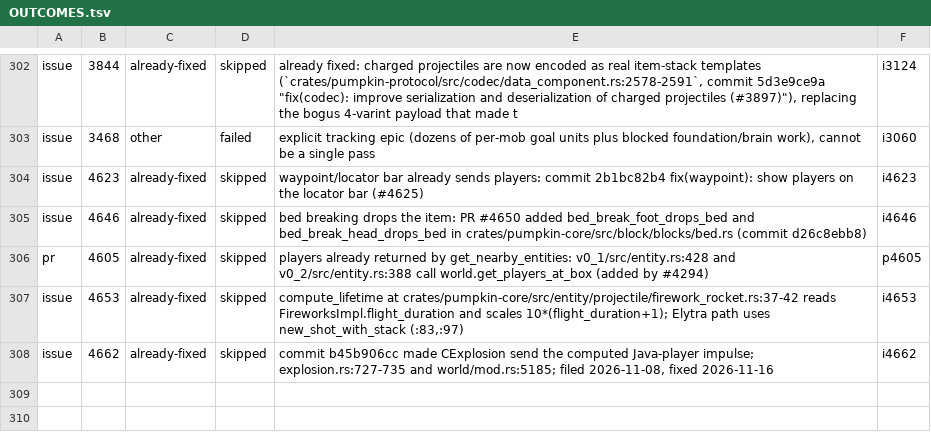
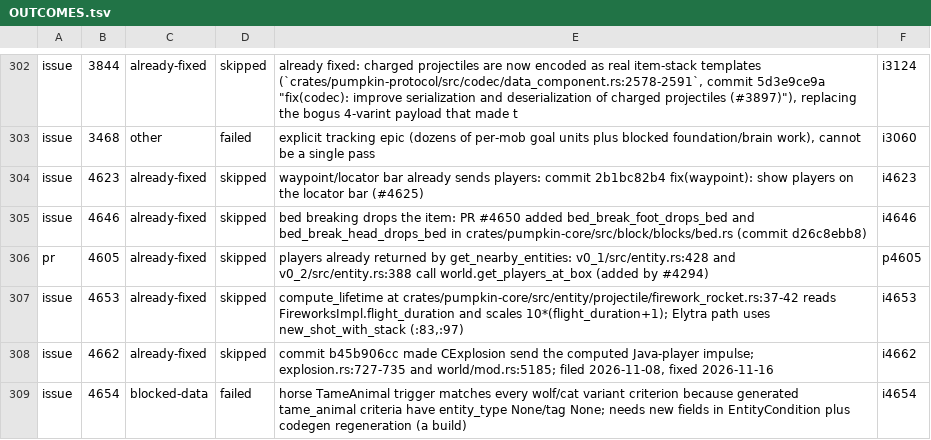
Before and after one commit to ArkFlame/Kabocha, a TSV file: docs/OUTCOMES.tsv, drawn as a sheet; only a part is shown, gaps mark what is left out.

```diff
--- a/docs/OUTCOMES.tsv
+++ b/docs/OUTCOMES.tsv
@@ -308 +308,2 @@ issue	4653	already-fixed	skipped	compute_lifetime at crates/pumpkin-core/src/ent
 issue	4662	already-fixed	skipped	commit b45b906cc made CExplosion send the computed Java-player impulse; explosion.rs:727-735 and world/mod.rs:5185; filed 2026-11-08, fixed 2026-11-16	i4662
+issue	4654	blocked-data	failed	horse TameAnimal trigger matches every wolf/cat variant criterion because generated tame_animal criteria have entity_type None/tag None; needs new fields in EntityCondition plus codegen regeneration (a build)	i4654
```
Also changed, not shown: docs/LEDGER.tsv, 2 other files.
